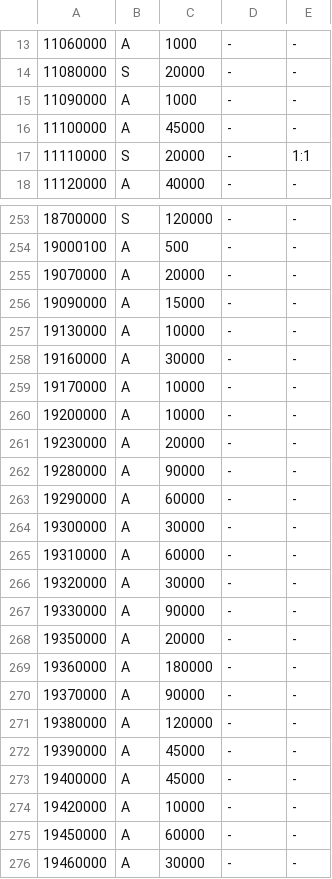
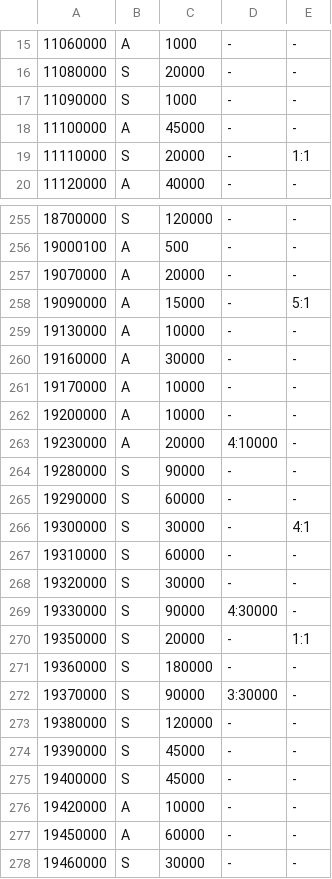
Before and after one commit to mgauna-ar/aion2-combat-meter, a TSV file: plugins/auras/data/cooldowns.tsv, drawn as a sheet; only a part is shown, gaps mark what is left out; the diff covers the shown part only.

Commit message:
chore(game): import more skills, cooldowns and NPC names (#32)

```diff
--- a/plugins/auras/data/cooldowns.tsv
+++ b/plugins/auras/data/cooldowns.tsv
@@ -14,3 +16,3 @@
 11080000	S	20000	-	-
-11090000	A	1000	-	-
+11090000	S	1000	-	-
 11100000	A	45000	-	-
@@ -255,3 +257,3 @@
 19070000	A	20000	-	-
-19090000	A	15000	-	-
+19090000	A	15000	-	5:1
 19130000	A	10000	-	-
@@ -260,17 +262,17 @@
 19200000	A	10000	-	-
-19230000	A	20000	-	-
-19280000	A	90000	-	-
-19290000	A	60000	-	-
-19300000	A	30000	-	-
-19310000	A	60000	-	-
-19320000	A	30000	-	-
-19330000	A	90000	-	-
-19350000	A	20000	-	-
-19360000	A	180000	-	-
-19370000	A	90000	-	-
-19380000	A	120000	-	-
-19390000	A	45000	-	-
-19400000	A	45000	-	-
+19230000	A	20000	4:10000	-
+19280000	S	90000	-	-
+19290000	S	60000	-	-
+19300000	S	30000	-	4:1
+19310000	S	60000	-	-
+19320000	S	30000	-	-
+19330000	S	90000	4:30000	-
+19350000	S	20000	-	1:1
+19360000	S	180000	-	-
+19370000	S	90000	3:30000	-
+19380000	S	120000	-	-
+19390000	S	45000	-	-
+19400000	S	45000	-	-
 19420000	A	10000	-	-
 19450000	A	60000	-	-
-19460000	A	30000	-	-
+19460000	S	30000	-	-
```
Also changed, not shown: 2 added rows and 2 edited cells elsewhere in this file, src/game/data/skills.tsv, 23 other files.
